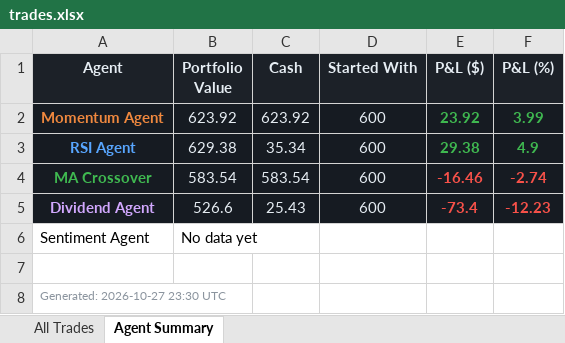
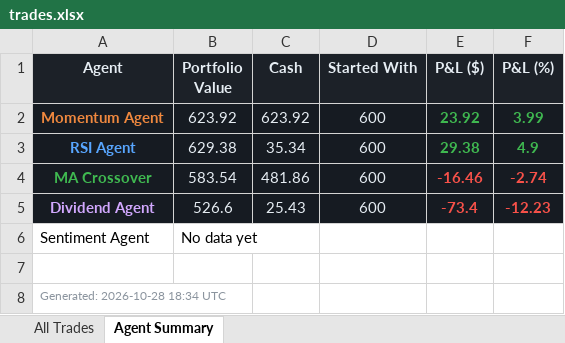
Before and after one commit to Gigantatoll/paper-trading, an Excel workbook: data/trades.xlsx, sheet Agent Summary, drawn as a sheet; values as stored, in another font and other column widths than the file's, no borders; the diff names each change by its address in the sheet, - before the commit and + after, or states it on an @@ line.

```diff
--- a/data/trades.xlsx (sheet Agent Summary)
+++ b/data/trades.xlsx (sheet Agent Summary)
-C4 (Cash): 583.54
+C4 (Cash): 481.86
-A8 (Agent): Generated: 2026-10-27 23:30 UTC
+A8 (Agent): Generated: 2026-10-28 18:34 UTC
```
Also changed, not shown: sheet All Trades, 5 other files.
